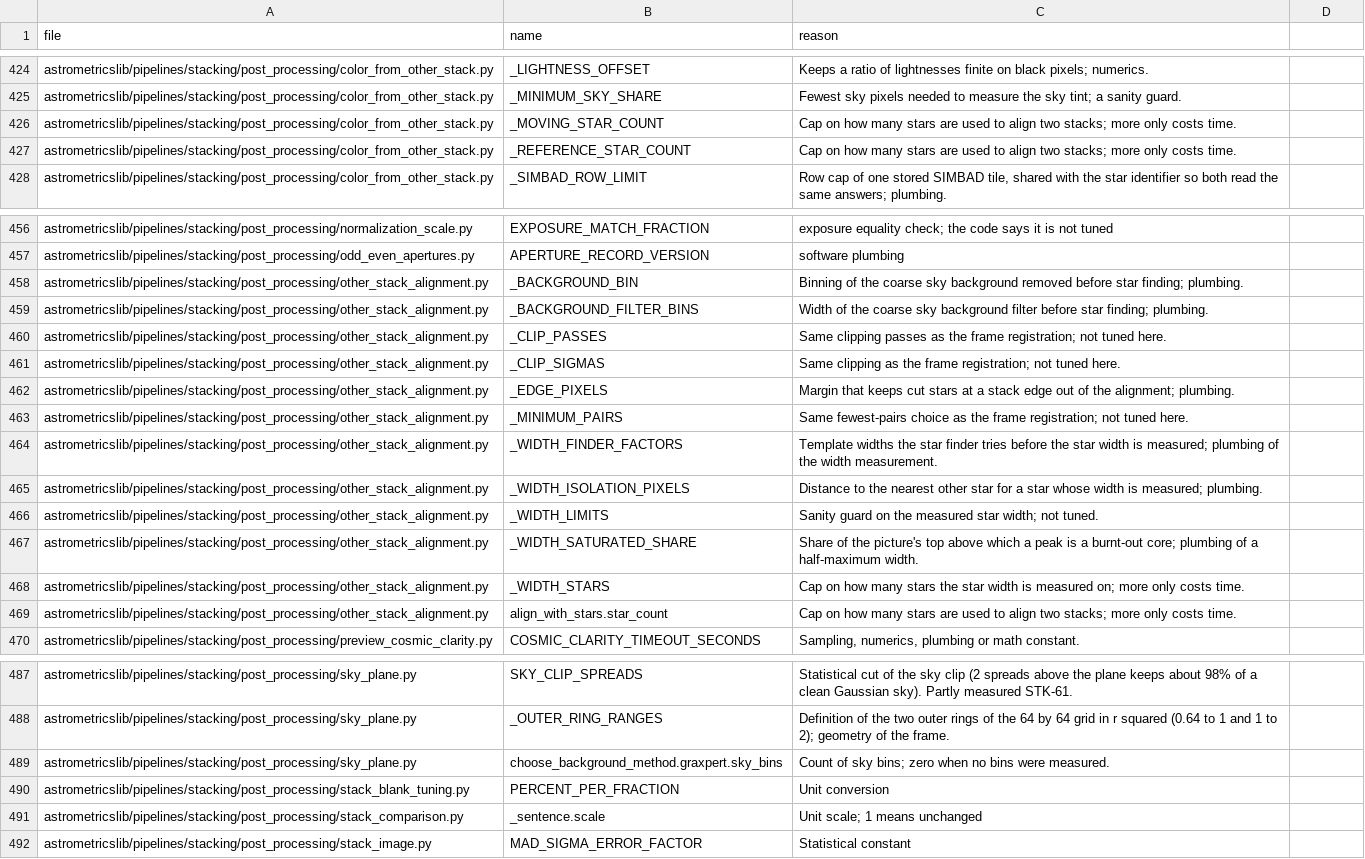
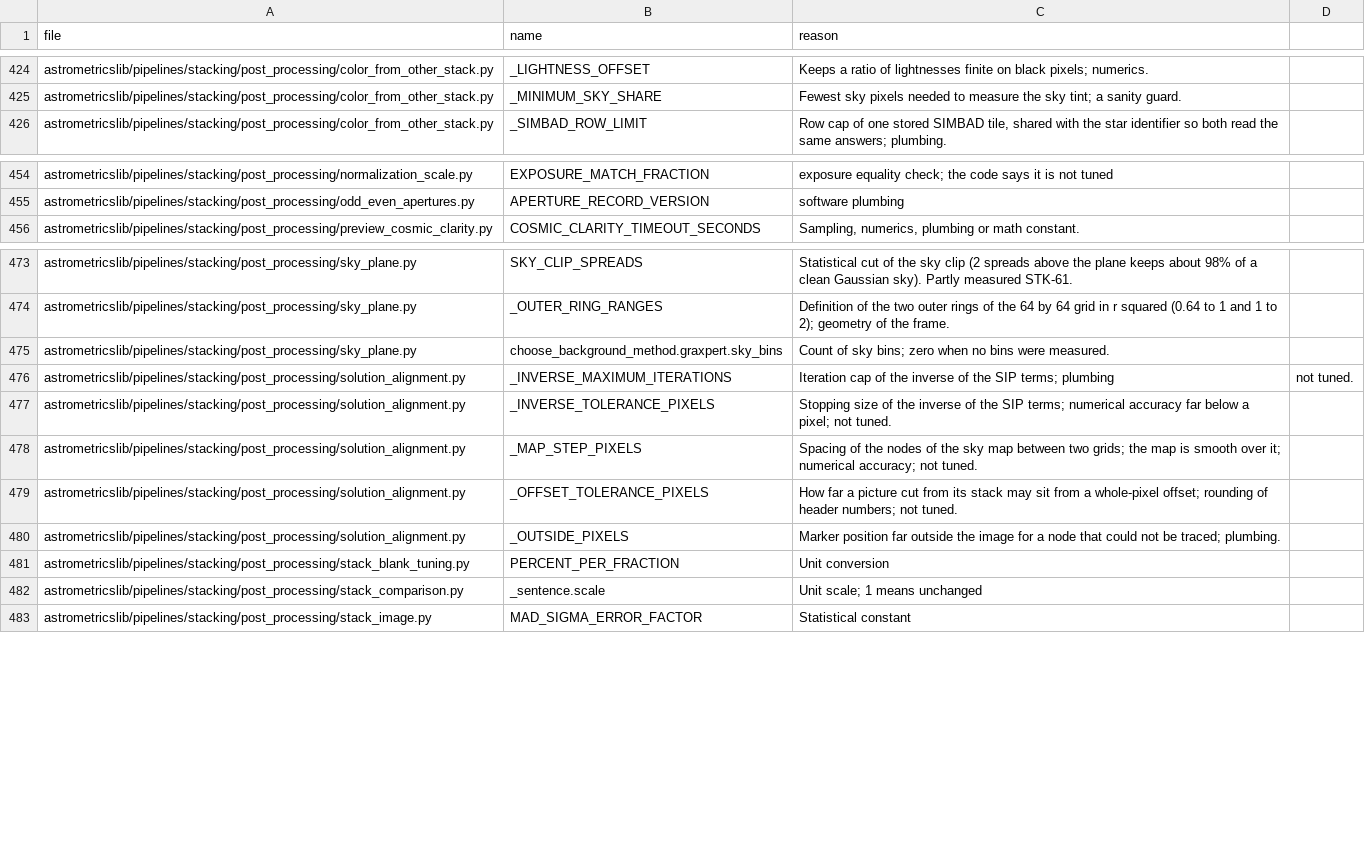
Before and after one commit to m1chae2/astrometrics, a CSV file: build/documentation/parameter_inventory/not_tuning.csv, drawn as a sheet; only a part is shown, gaps mark what is left out; removed rows and columns are numbered as before the commit, all else as after; the diff names each change by its address in the sheet, - before the commit and + after, or states it on an @@ line.

```diff
--- a/build/documentation/parameter_inventory/not_tuning.csv
+++ b/build/documentation/parameter_inventory/not_tuning.csv
-row 426: astrometricslib/pipelines/stacking/post_processing/color_from_other_stack.py | _MOVING_STAR_COUNT | Cap on how many stars are used to align two stacks; more only costs time.
-row 427: astrometricslib/pipelines/stacking/post_processing/color_from_other_stack.py | _REFERENCE_STAR_COUNT | Cap on how many stars are used to align two stacks; more only costs time.
-row 458: astrometricslib/pipelines/stacking/post_processing/other_stack_alignment.py | _BACKGROUND_BIN | Binning of the coarse sky background removed before star finding; plumbing.
-row 459: astrometricslib/pipelines/stacking/post_processing/other_stack_alignment.py | _BACKGROUND_FILTER_BINS | Width of the coarse sky background filter before star finding; plumbing.
-row 460: astrometricslib/pipelines/stacking/post_processing/other_stack_alignment.py | _CLIP_PASSES | Same clipping passes as the frame registration; not tuned here.
-row 461: astrometricslib/pipelines/stacking/post_processing/other_stack_alignment.py | _CLIP_SIGMAS | Same clipping as the frame registration; not tuned here.
-row 462: astrometricslib/pipelines/stacking/post_processing/other_stack_alignment.py | _EDGE_PIXELS | Margin that keeps cut stars at a stack edge out of the alignment; plumbing.
-row 463: astrometricslib/pipelines/stacking/post_processing/other_stack_alignment.py | _MINIMUM_PAIRS | Same fewest-pairs choice as the frame registration; not tuned here.
-row 464: astrometricslib/pipelines/stacking/post_processing/other_stack_alignment.py | _WIDTH_FINDER_FACTORS | Template widths the star finder tries before the star width is measured; plumbing of the width measurement.
-row 465: astrometricslib/pipelines/stacking/post_processing/other_stack_alignment.py | _WIDTH_ISOLATION_PIXELS | Distance to the nearest other star for a star whose width is measured; plumbing.
-row 466: astrometricslib/pipelines/stacking/post_processing/other_stack_alignment.py | _WIDTH_LIMITS | Sanity guard on the measured star width; not tuned.
-row 467: astrometricslib/pipelines/stacking/post_processing/other_stack_alignment.py | _WIDTH_SATURATED_SHARE | Share of the picture's top above which a peak is a burnt-out core; plumbing of a half-maximum width.
-row 468: astrometricslib/pipelines/stacking/post_processing/other_stack_alignment.py | _WIDTH_STARS | Cap on how many stars the star width is measured on; more only costs time.
-row 469: astrometricslib/pipelines/stacking/post_processing/other_stack_alignment.py | align_with_stars.star_count | Cap on how many stars are used to align two stacks; more only costs time.
+row 476: astrometricslib/pipelines/stacking/post_processing/solution_alignment.py | _INVERSE_MAXIMUM_ITERATIONS | Iteration cap of the inverse of the SIP terms; plumbing | not tuned.
+row 477: astrometricslib/pipelines/stacking/post_processing/solution_alignment.py | _INVERSE_TOLERANCE_PIXELS | Stopping size of the inverse of the SIP terms; numerical accuracy far below a pixel; not tuned.
+row 478: astrometricslib/pipelines/stacking/post_processing/solution_alignment.py | _MAP_STEP_PIXELS | Spacing of the nodes of the sky map between two grids; the map is smooth over it; numerical accuracy; not tuned.
+row 479: astrometricslib/pipelines/stacking/post_processing/solution_alignment.py | _OFFSET_TOLERANCE_PIXELS | How far a picture cut from its stack may sit from a whole-pixel offset; rounding of header numbers; not tuned.
+row 480: astrometricslib/pipelines/stacking/post_processing/solution_alignment.py | _OUTSIDE_PIXELS | Marker position far outside the image for a node that could not be traced; plumbing.
```
Also changed, not shown: build/documentation/parameter_inventory/automatic_not_measured.csv, 11 other files.
